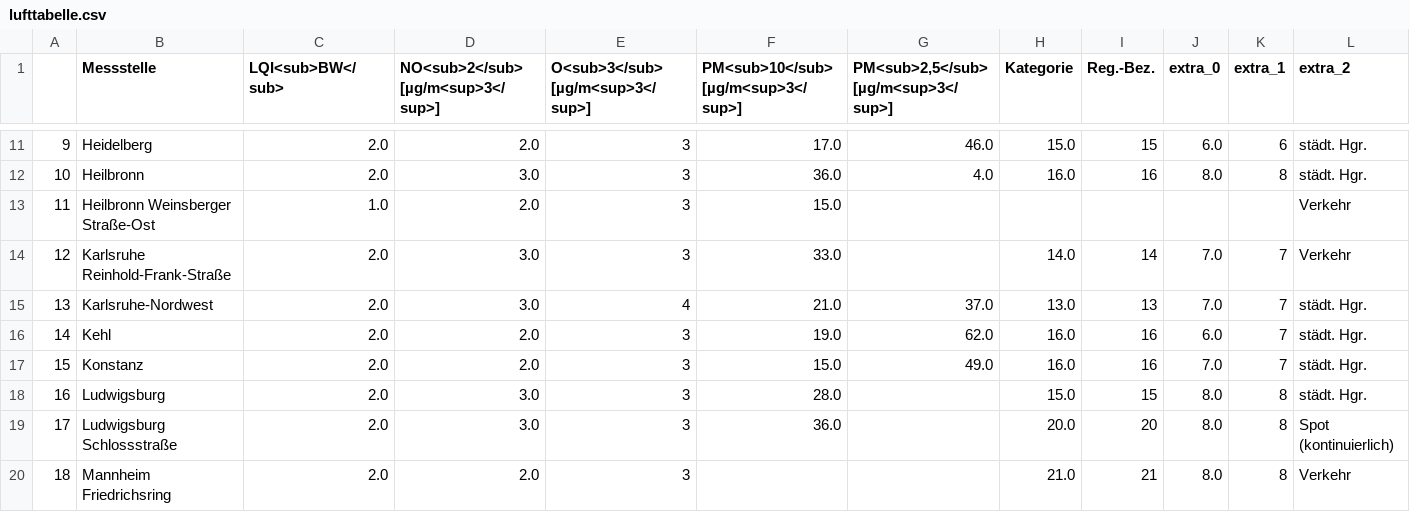
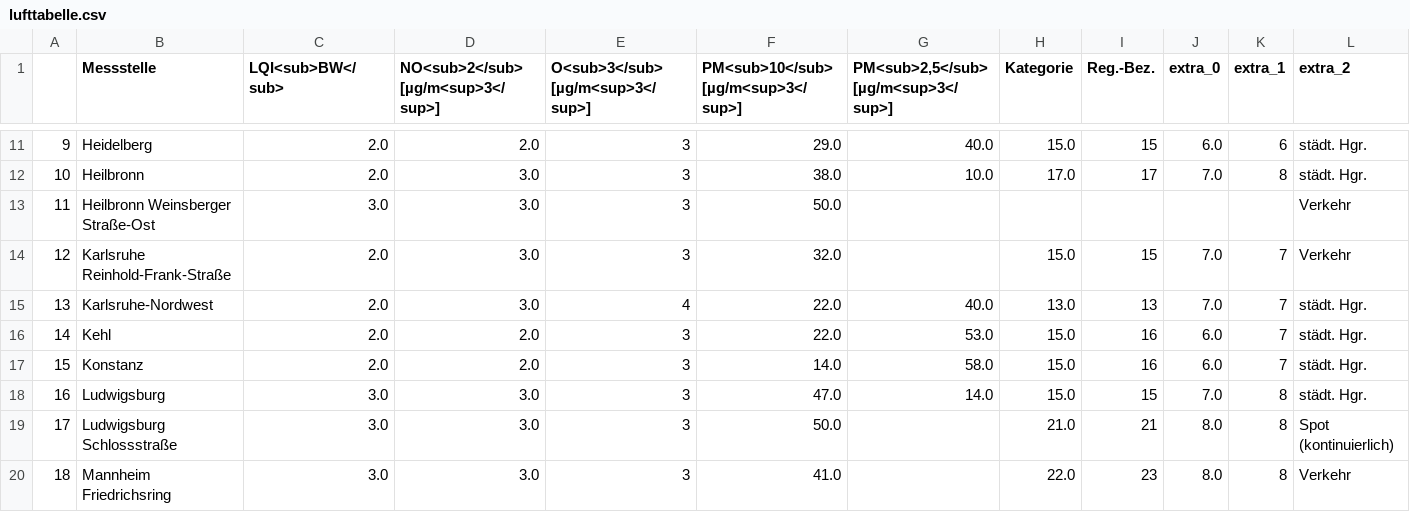
Before and after one commit to CHesseling/feinstaub_bw, a CSV file: lufttabelle.csv, drawn as a sheet; only a part is shown, gaps mark what is left out; the diff covers the shown part only; the diff names each change by its address in the sheet, - before the commit and + after, or states it on an @@ line.

```diff
--- a/lufttabelle.csv
+++ b/lufttabelle.csv
-F11: 17.0
+F11: 29.0
-G11: 46.0
+G11: 40.0
-F12: 36.0
+F12: 38.0
-G12: 4.0
+G12: 10.0
-H12 (Kategorie): 16.0
+H12 (Kategorie): 17.0
-I12 (Reg.-Bez.): 16
+I12 (Reg.-Bez.): 17
-J12 (extra_0): 8.0
+J12 (extra_0): 7.0
-C13 (LQI<sub>BW</sub>): 1.0
+C13 (LQI<sub>BW</sub>): 3.0
-D13: 2.0
+D13: 3.0
-F13: 15.0
+F13: 50.0
-F14: 33.0
+F14: 32.0
-H14 (Kategorie): 14.0
+H14 (Kategorie): 15.0
-I14 (Reg.-Bez.): 14
+I14 (Reg.-Bez.): 15
-F15: 21.0
+F15: 22.0
-G15: 37.0
+G15: 40.0
-F16: 19.0
+F16: 22.0
-G16: 62.0
+G16: 53.0
-H16:H17 (Kategorie): 16.0
+H16:H17 (Kategorie): 15.0
-F17: 15.0
+F17: 14.0
-G17: 49.0
+G17: 58.0
-J17 (extra_0): 7.0
+J17 (extra_0): 6.0
-C18:C20 (LQI<sub>BW</sub>): 2.0
+C18:C20 (LQI<sub>BW</sub>): 3.0
-F18: 28.0
+F18: 47.0
-G18: (empty)
+G18: 14.0
-J18 (extra_0): 8.0
+J18 (extra_0): 7.0
-F19: 36.0
+F19: 50.0
-H19 (Kategorie): 20.0
+H19 (Kategorie): 21.0
-I19 (Reg.-Bez.): 20
+I19 (Reg.-Bez.): 21
-D20: 2.0
+D20: 3.0
-F20: (empty)
+F20: 41.0
-H20 (Kategorie): 21.0
+H20 (Kategorie): 22.0
-I20 (Reg.-Bez.): 21
+I20 (Reg.-Bez.): 23
```
Also changed, not shown: 119 edited cells elsewhere in this file.
